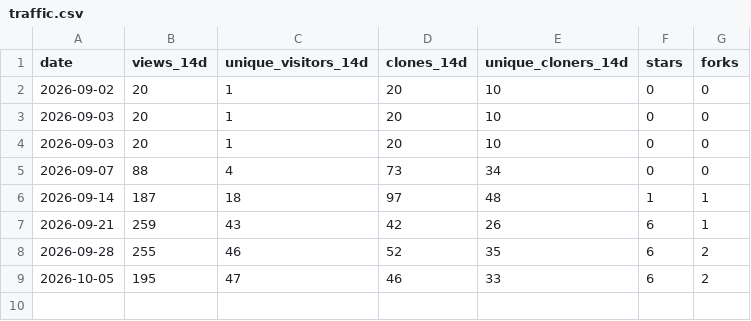
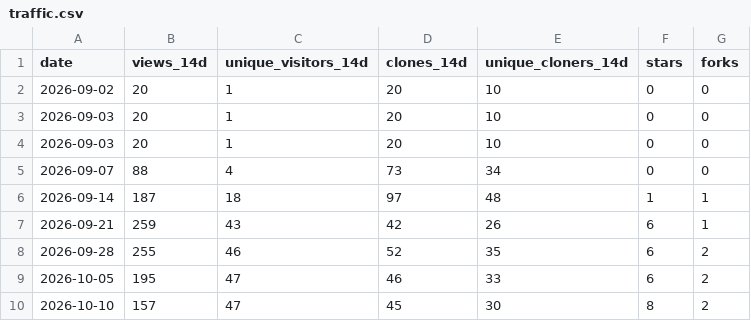
Before and after one commit to joshuaccchan/bayesian-macroeconometrics, a CSV file: .github/traffic/traffic.csv, drawn as a sheet; the diff names each change by its address in the sheet, - before the commit and + after, or states it on an @@ line.

```diff
--- a/.github/traffic/traffic.csv
+++ b/.github/traffic/traffic.csv
+row 10: 2026-10-10 | 157 | 47 | 45 | 30 | 8 | 2
```
